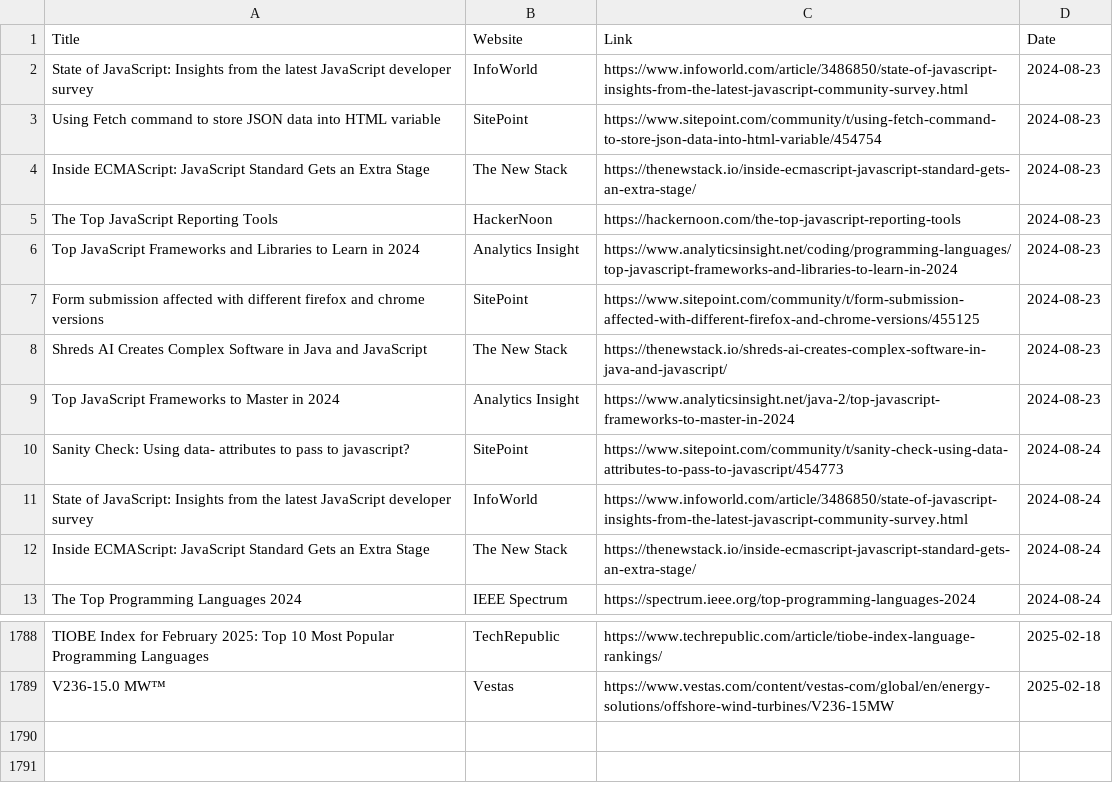
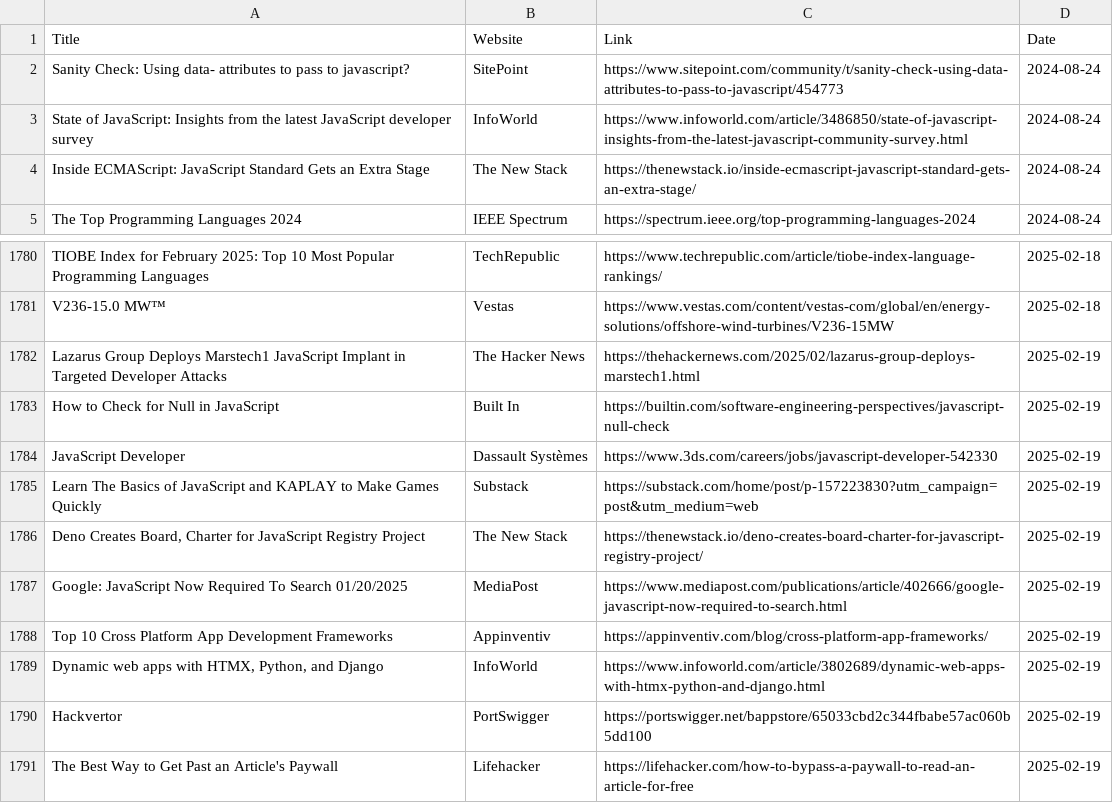
Before and after one commit to dan-mba/python-selenium-news, a CSV file: history.csv, drawn as a sheet; only a part is shown, gaps mark what is left out; removed rows and columns are numbered as before the commit, all else as after; the diff names each change by its address in the sheet, - before the commit and + after, or states it on an @@ line.

```diff
--- a/history.csv
+++ b/history.csv
-row 2: State of JavaScript: Insights from the latest JavaScript developer survey | InfoWorld | https://www.infoworld.com/article/3486850/state-of-javascript-insights-from-the-latest-javascript-community-survey.html | 2024-08-23
-row 3: Using Fetch command to store JSON data into HTML variable | SitePoint | https://www.sitepoint.com/community/t/using-fetch-command-to-store-json-data-into-html-variable/454754 | 2024-08-23
-row 4: Inside ECMAScript: JavaScript Standard Gets an Extra Stage | The New Stack | https://thenewstack.io/inside-ecmascript-javascript-standard-gets-an-extra-stage/ | 2024-08-23
-row 5: The Top JavaScript Reporting Tools | HackerNoon | https://hackernoon.com/the-top-javascript-reporting-tools | 2024-08-23
-row 6: Top JavaScript Frameworks and Libraries to Learn in 2024 | Analytics Insight | https://www.analyticsinsight.net/coding/programming-languages/top-javascript-frameworks-and-libraries-to-learn-in-2024 | 2024-08-23
-row 7: Form submission affected with different firefox and chrome versions | SitePoint | https://www.sitepoint.com/community/t/form-submission-affected-with-different-firefox-and-chrome-versions/455125 | 2024-08-23
-row 8: Shreds AI Creates Complex Software in Java and JavaScript | The New Stack | https://thenewstack.io/shreds-ai-creates-complex-software-in-java-and-javascript/ | 2024-08-23
-row 9: Top JavaScript Frameworks to Master in 2024 | Analytics Insight | https://www.analyticsinsight.net/java-2/top-javascript-frameworks-to-master-in-2024 | 2024-08-23
+row 1782: Lazarus Group Deploys Marstech1 JavaScript Implant in Targeted Developer Attacks | The Hacker News | https://thehackernews.com/2025/02/lazarus-group-deploys-marstech1.html | 2025-02-19
+row 1783: How to Check for Null in JavaScript | Built In | https://builtin.com/software-engineering-perspectives/javascript-null-check | 2025-02-19
+row 1784: JavaScript Developer | Dassault Systèmes | https://www.3ds.com/careers/jobs/javascript-developer-542330 | 2025-02-19
+row 1785: Learn The Basics of JavaScript and KAPLAY to Make Games Quickly | Substack | https://substack.com/home/post/p-157223830?utm_campaign=post&utm_medium=web | 2025-02-19
+row 1786: Deno Creates Board, Charter for JavaScript Registry Project | The New Stack | https://thenewstack.io/deno-creates-board-charter-for-javascript-registry-project/ | 2025-02-19
+row 1787: Google: JavaScript Now Required To Search 01/20/2025 | MediaPost | https://www.mediapost.com/publications/article/402666/google-javascript-now-required-to-search.html | 2025-02-19
+row 1788: Top 10 Cross Platform App Development Frameworks | Appinventiv | https://appinventiv.com/blog/cross-platform-app-frameworks/ | 2025-02-19
+row 1789: Dynamic web apps with HTMX, Python, and Django | InfoWorld | https://www.infoworld.com/article/3802689/dynamic-web-apps-with-htmx-python-and-django.html | 2025-02-19
+row 1790: Hackvertor | PortSwigger | https://portswigger.net/bappstore/65033cbd2c344fbabe57ac060b5dd100 | 2025-02-19
+row 1791: The Best Way to Get Past an Article's Paywall | Lifehacker | https://lifehacker.com/how-to-bypass-a-paywall-to-read-an-article-for-free | 2025-02-19
```
Also changed, not shown: 2 other files.
